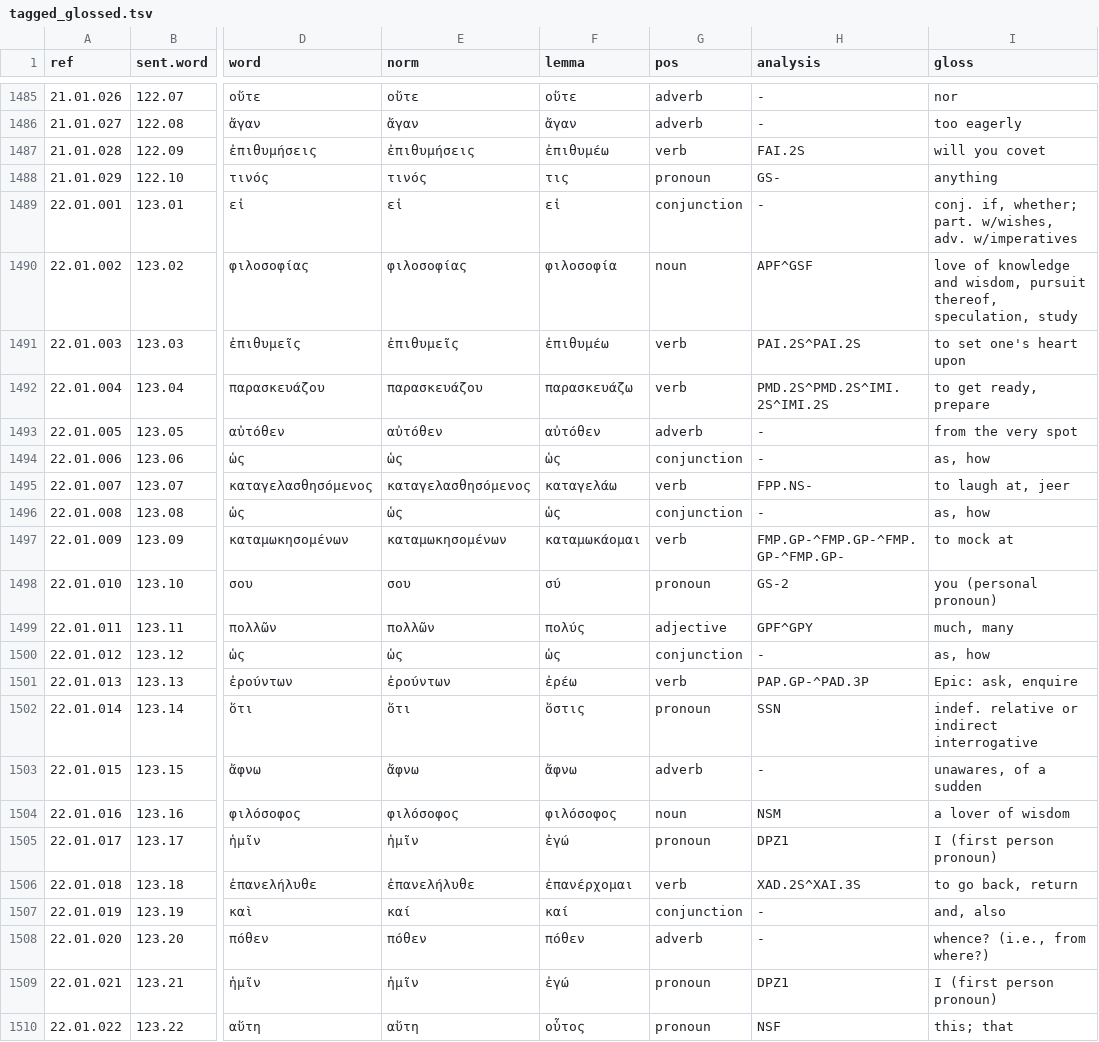
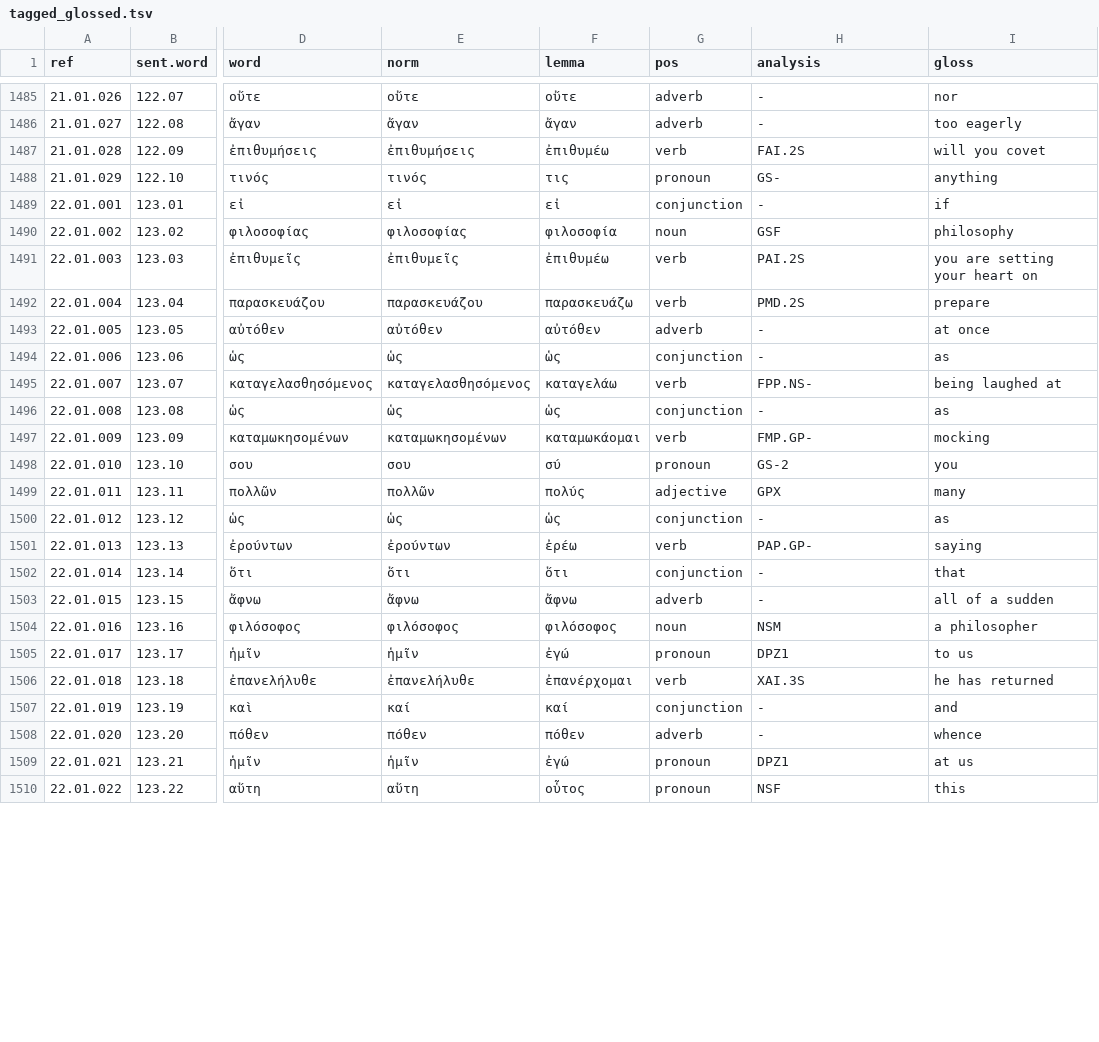
Before and after one commit to jtauber/enchiridion, a TSV file: analysis/tagged_glossed.tsv, drawn as a sheet; only a part is shown, gaps mark what is left out; the diff covers the shown part only; the diff names each change by its address in the sheet, - before the commit and + after, or states it on an @@ line.

Commit message:
curated analysis and glosses for Chapter 22

```diff
--- a/analysis/tagged_glossed.tsv
+++ b/analysis/tagged_glossed.tsv
-I1489 (gloss): conj. if, whether; part. w/wishes, adv. w/imperatives
+I1489 (gloss): if
-H1490 (analysis): APF^GSF
+H1490 (analysis): GSF
-I1490 (gloss): love of knowledge and wisdom, pursuit thereof, speculation, study
+I1490 (gloss): philosophy
-H1491 (analysis): PAI.2S^PAI.2S
+H1491 (analysis): PAI.2S
-I1491 (gloss): to set one's heart upon
+I1491 (gloss): you are setting your heart on
-H1492 (analysis): PMD.2S^PMD.2S^IMI.2S^IMI.2S
+H1492 (analysis): PMD.2S
-I1492 (gloss): to get ready, prepare
+I1492 (gloss): prepare
-I1493 (gloss): from the very spot
+I1493 (gloss): at once
-I1494 (gloss): as, how
+I1494 (gloss): as
-I1495 (gloss): to laugh at, jeer
+I1495 (gloss): being laughed at
-I1496 (gloss): as, how
+I1496 (gloss): as
-H1497 (analysis): FMP.GP-^FMP.GP-^FMP.GP-^FMP.GP-
+H1497 (analysis): FMP.GP-
-I1497 (gloss): to mock at
+I1497 (gloss): mocking
-I1498 (gloss): you (personal pronoun)
+I1498 (gloss): you
-H1499 (analysis): GPF^GPY
+H1499 (analysis): GPX
-I1499 (gloss): much, many
+I1499 (gloss): many
-I1500 (gloss): as, how
+I1500 (gloss): as
-H1501 (analysis): PAP.GP-^PAD.3P
+H1501 (analysis): PAP.GP-
-I1501 (gloss): Epic: ask, enquire
+I1501 (gloss): saying
-F1502 (lemma): ὅστις
+F1502 (lemma): ὅτι
-G1502 (pos): pronoun
+G1502 (pos): conjunction
-H1502 (analysis): SSN
+H1502 (analysis): -
-I1502 (gloss): indef. relative or indirect interrogative
+I1502 (gloss): that
-I1503 (gloss): unawares, of a sudden
+I1503 (gloss): all of a sudden
-I1504 (gloss): a lover of wisdom
+I1504 (gloss): a philosopher
-I1505 (gloss): I (first person pronoun)
+I1505 (gloss): to us
-H1506 (analysis): XAD.2S^XAI.3S
+H1506 (analysis): XAI.3S
-I1506 (gloss): to go back, return
+I1506 (gloss): he has returned
-I1507 (gloss): and, also
+I1507 (gloss): and
-I1508 (gloss): whence? (i.e., from where?)
+I1508 (gloss): whence
-I1509 (gloss): I (first person pronoun)
+I1509 (gloss): at us
-I1510 (gloss): this; that
+I1510 (gloss): this
```
Also changed, not shown: 50 edited cells elsewhere in this file, analysis/tagged.tsv, 8 other files.
